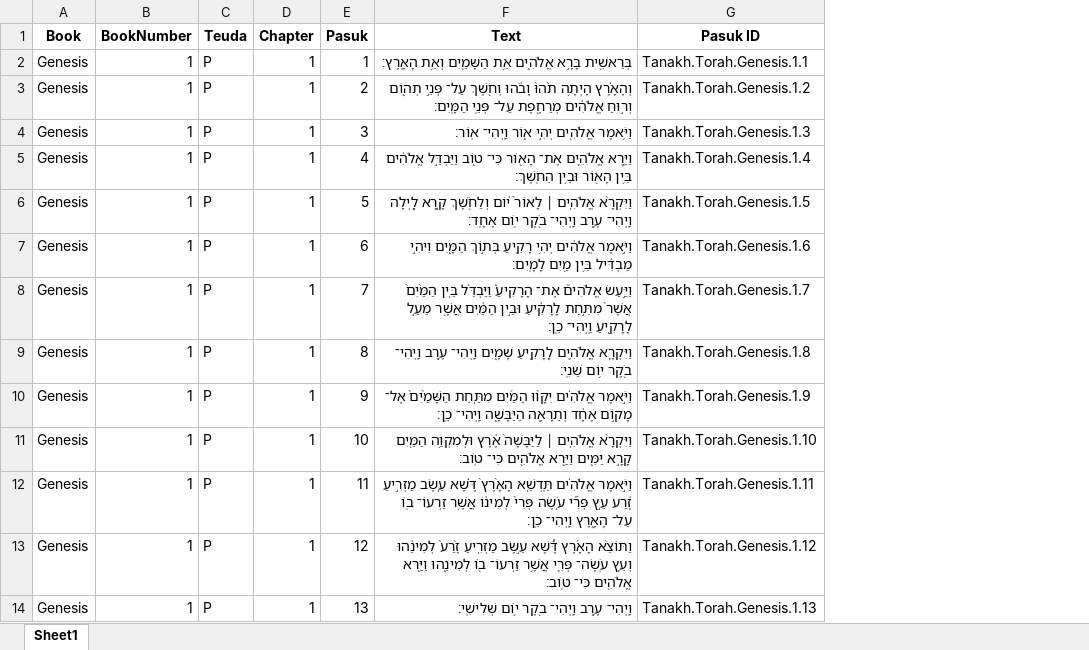
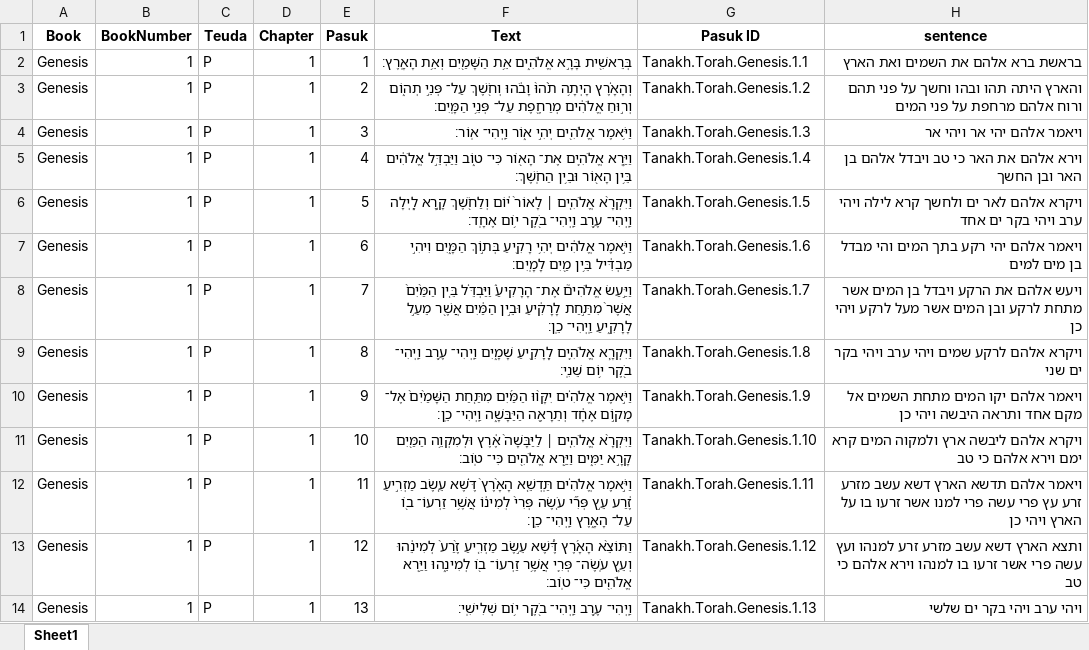
Before and after one commit to EdenBZBgu/MiniProj, an Excel workbook: ExternalData/torah_update.xlsx, sheet Sheet1, drawn as a sheet; only a part is shown; values as stored, in another font and other column widths than the file's, no borders; the diff names each change by its address in the sheet, - before the commit and + after, or states it on an @@ line.

```diff
--- a/ExternalData/torah_update.xlsx (sheet Sheet1)
+++ b/ExternalData/torah_update.xlsx (sheet Sheet1)
+column H (sentence), rows 2-14: בראשת ברא אלהם את השמים ואת הארץ | והארץ היתה תהו ובהו וחשך על פני תהם ורוח אלהם מרחפת על פני המים | ויאמר אלהם יהי אר ויהי אר | וירא אלהם את האר כי טב ויבדל אלהם בן האר ובן החשך | ויקרא אלהם לאר ים ולחשך קרא לילה ויהי ערב ויהי בקר ים אחד | ויאמר אלהם יהי רקע בתך המים והי מבדל בן מים למים | ויעש אלהם את הרקע ויבדל בן המים אשר מתחת לרקע ובן המים אשר מעל לרקע ויהי כן | ויקרא אלהם לרקע שמים ויהי ערב ויהי בקר ים שני | ויאמר אלהם יקו המים מתחת השמים אל מקם אחד ותראה היבשה ויהי כן | ויקרא אלהם ליבשה ארץ ולמקוה המים קרא ימם וירא אלהם כי טב | ויאמר אלהם תדשא הארץ דשא עשב מזרע זרע עץ פרי עשה פרי למנו אשר זרעו בו על הארץ ויהי כן | ותצא הארץ דשא עשב מזרע זרע למנהו ועץ עשה פרי אשר זרעו בו למנהו וירא אלהם כי טב | ויהי ערב ויהי בקר ים שלשי
```
Also changed, not shown: 5 other files.
